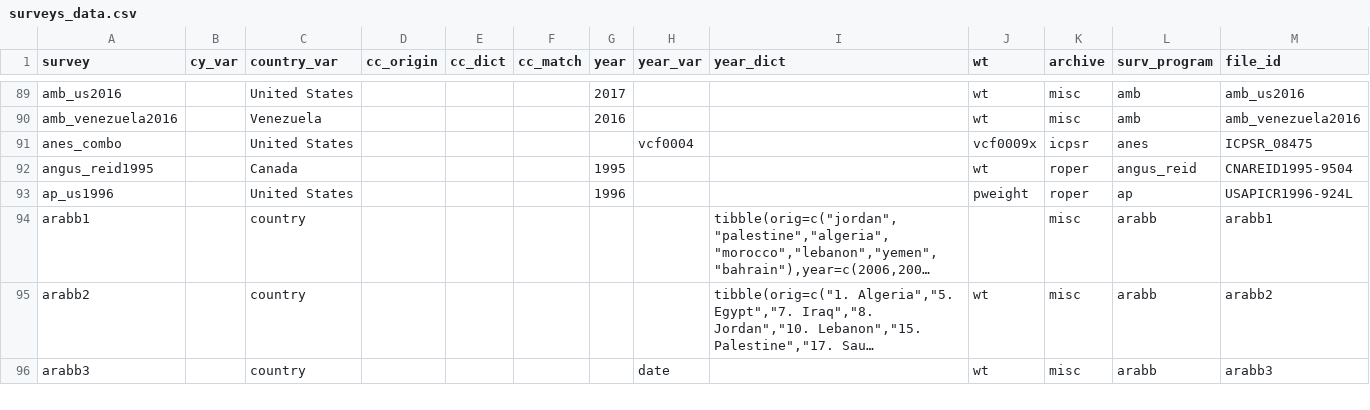
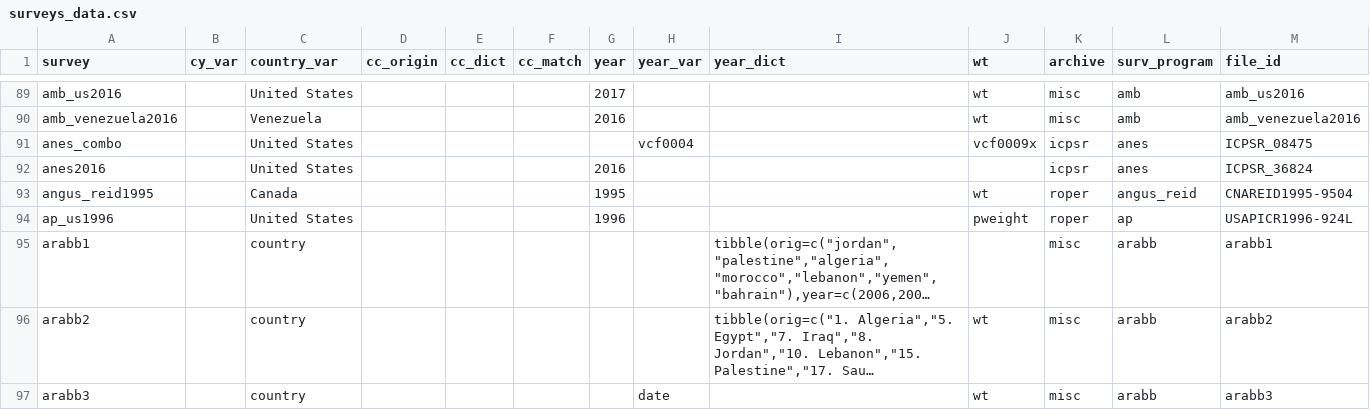
Before and after one commit to fsolt/DCPOtools, a CSV file: data/surveys_data.csv, drawn as a sheet; only a part is shown, gaps mark what is left out; long unchanged cells end in …; rows hold the shown columns only; the diff names each change by its address in the sheet, - before the commit and + after, or states it on an @@ line.

```diff
--- a/data/surveys_data.csv
+++ b/data/surveys_data.csv
+row 92: anes2016 |  | United States |  |  |  | 2016 |  |  |  | icpsr | anes | ICPSR_36824
```
Also changed, not shown: 1 other file.
